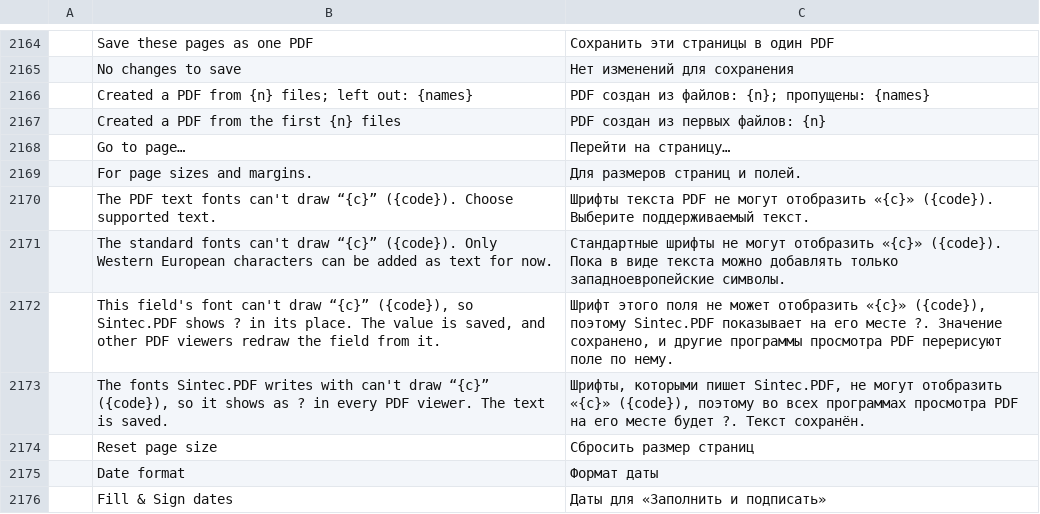
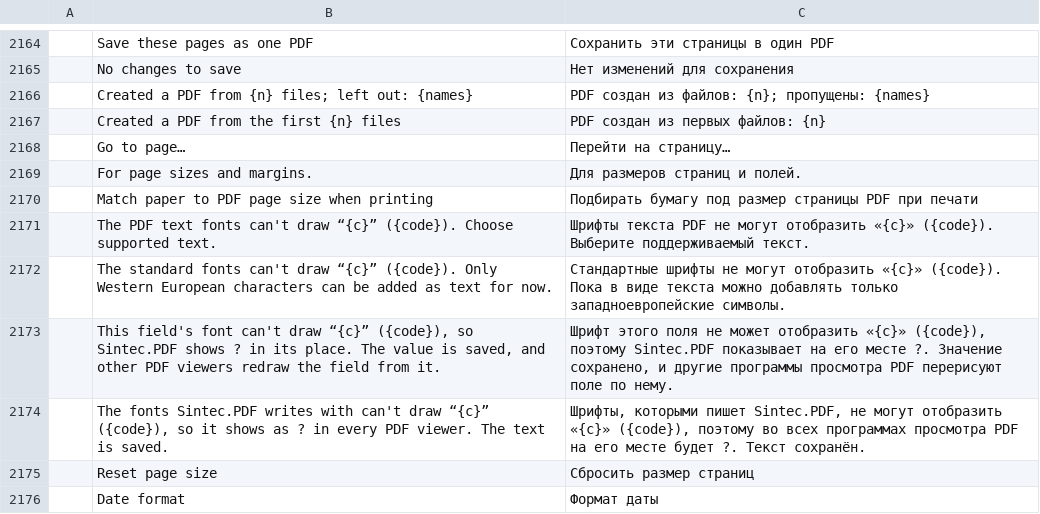
Before and after one commit to sintec-llc/sintec.pdf, a TSV file: crates/ui-egui/src/i18n/ru.tsv, drawn as a sheet; only a part is shown, gaps mark what is left out; the shorter side is filled out with more unchanged rows; the diff names each change by its address in the sheet, - before the commit and + after, or states it on an @@ line.

```diff
--- a/crates/ui-egui/src/i18n/ru.tsv
+++ b/crates/ui-egui/src/i18n/ru.tsv
+row 2170:  | Match paper to PDF page size when printing | Подбирать бумагу под размер страницы PDF при печати
```
Also changed, not shown: 6 other files.
